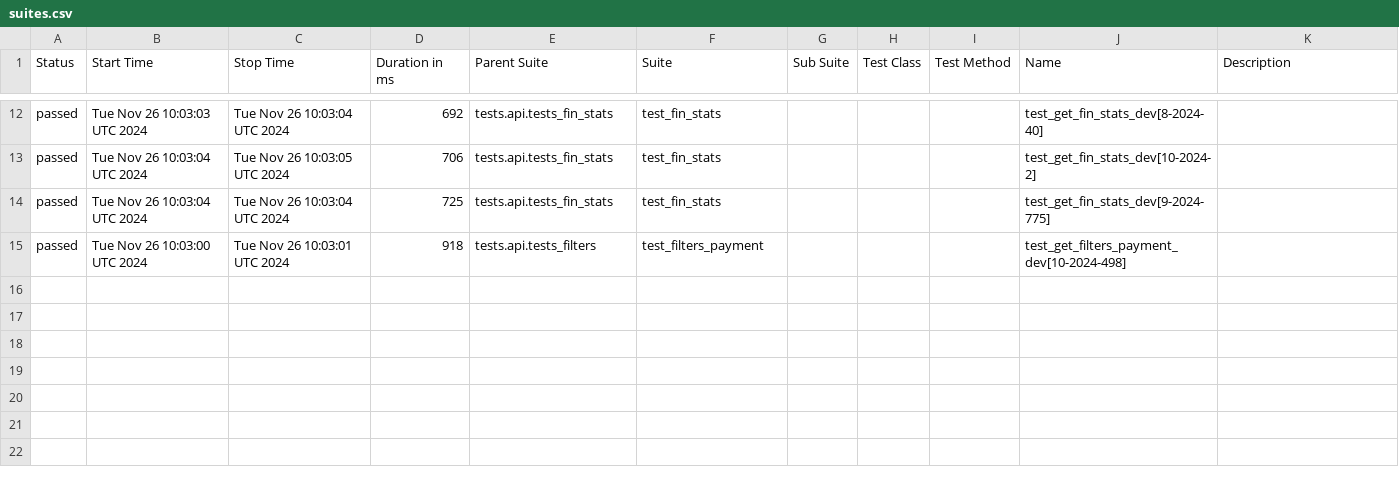
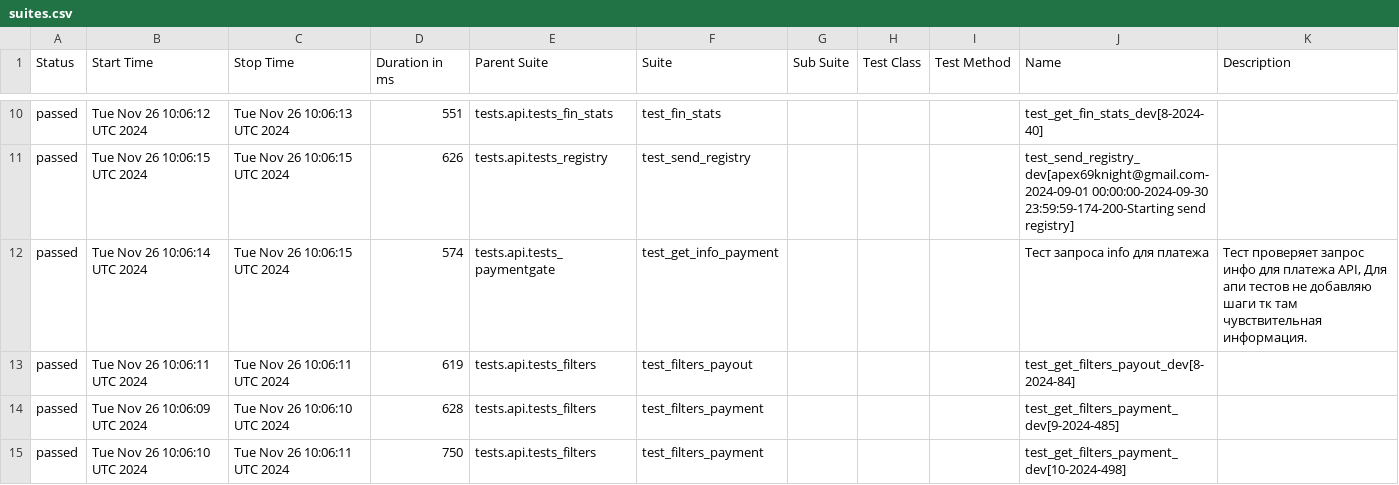
Before and after one commit to VadimZhuckow/allure_report, a CSV file: data/suites.csv, drawn as a sheet; only a part is shown, gaps mark what is left out; the diff covers the shown part only.

```diff
--- a/data/suites.csv
+++ b/data/suites.csv
@@ -12,4 +10,6 @@
-"passed","Tue Nov 26 10:03:03 UTC 2024","Tue Nov 26 10:03:04 UTC 2024","692","tests.api.tests_fin_stats","test_fin_stats","","","","test_get_fin_stats_dev[8-2024-40]",""
-"passed","Tue Nov 26 10:03:04 UTC 2024","Tue Nov 26 10:03:05 UTC 2024","706","tests.api.tests_fin_stats","test_fin_stats","","","","test_get_fin_stats_dev[10-2024-2]",""
-"passed","Tue Nov 26 10:03:04 UTC 2024","Tue Nov 26 10:03:04 UTC 2024","725","tests.api.tests_fin_stats","test_fin_stats","","","","test_get_fin_stats_dev[9-2024-775]",""
-"passed","Tue Nov 26 10:03:00 UTC 2024","Tue Nov 26 10:03:01 UTC 2024","918","tests.api.tests_filters","test_filters_payment","","","","test_get_filters_payment_dev[10-2024-498]",""
+"passed","Tue Nov 26 10:06:12 UTC 2024","Tue Nov 26 10:06:13 UTC 2024","551","tests.api.tests_fin_stats","test_fin_stats","","","","test_get_fin_stats_dev[8-2024-40]",""
+"passed","Tue Nov 26 10:06:15 UTC 2024","Tue Nov 26 10:06:15 UTC 2024","626","tests.api.tests_registry","test_send_registry","","","","test_send_registry_dev[apex69knight@gmail.com-2024-09-01 00:00:00-2024-09-30 23:59:59-174-200-Starting send registry]",""
+"passed","Tue Nov 26 10:06:14 UTC 2024","Tue Nov 26 10:06:15 UTC 2024","574","tests.api.tests_paymentgate","test_get_info_payment","","","","Тест запроса info для платежа","Тест проверяет запрос инфо для платежа API, Для апи тестов не добавляю шаги тк там чувствительная информация."
+"passed","Tue Nov 26 10:06:11 UTC 2024","Tue Nov 26 10:06:11 UTC 2024","619","tests.api.tests_filters","test_filters_payout","","","","test_get_filters_payout_dev[8-2024-84]",""
+"passed","Tue Nov 26 10:06:09 UTC 2024","Tue Nov 26 10:06:10 UTC 2024","628","tests.api.tests_filters","test_filters_payment","","","","test_get_filters_payment_dev[9-2024-485]",""
+"passed","Tue Nov 26 10:06:10 UTC 2024","Tue Nov 26 10:06:11 UTC 2024","750","tests.api.tests_filters","test_filters_payment","","","","test_get_filters_payment_dev[10-2024-498]",""
```
Also changed, not shown: 1 added row, 3 removed rows and 29 edited cells elsewhere in this file, data/behaviors.csv, 30 other files.
